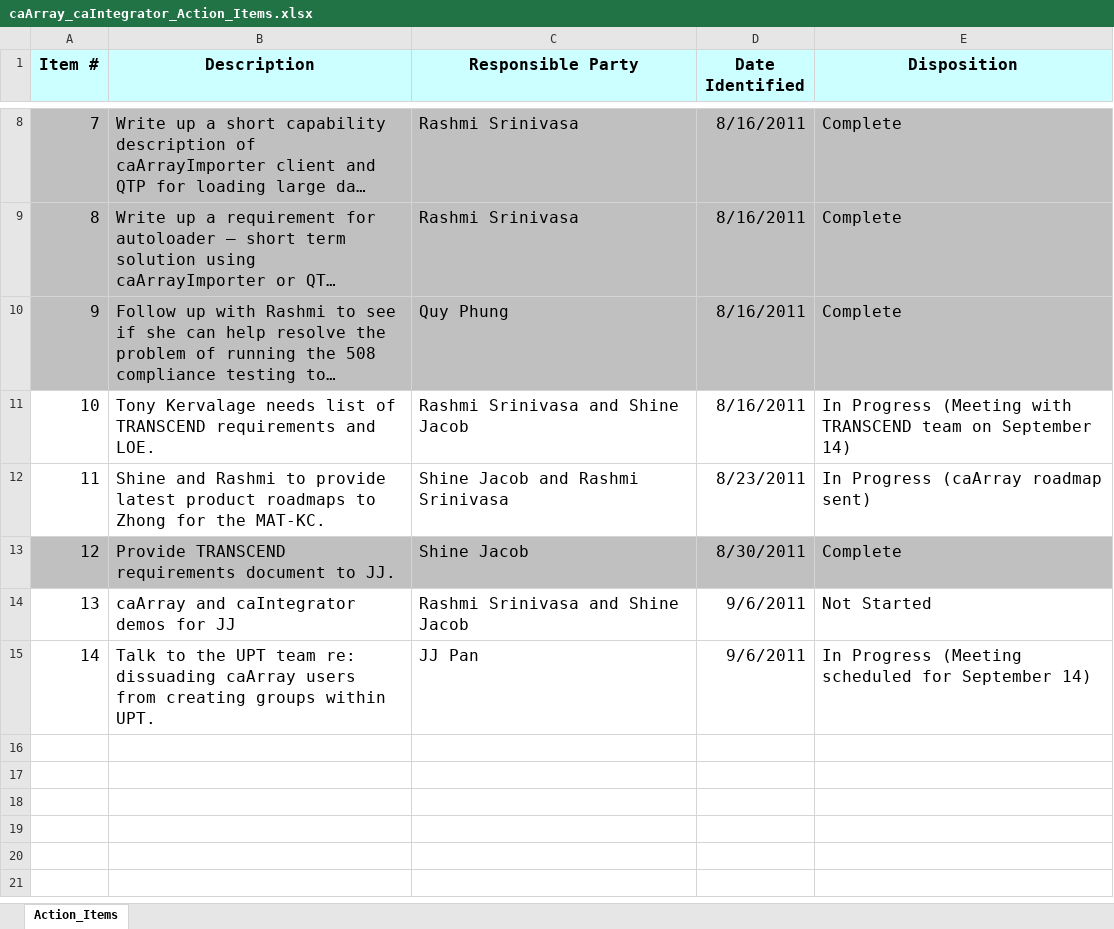
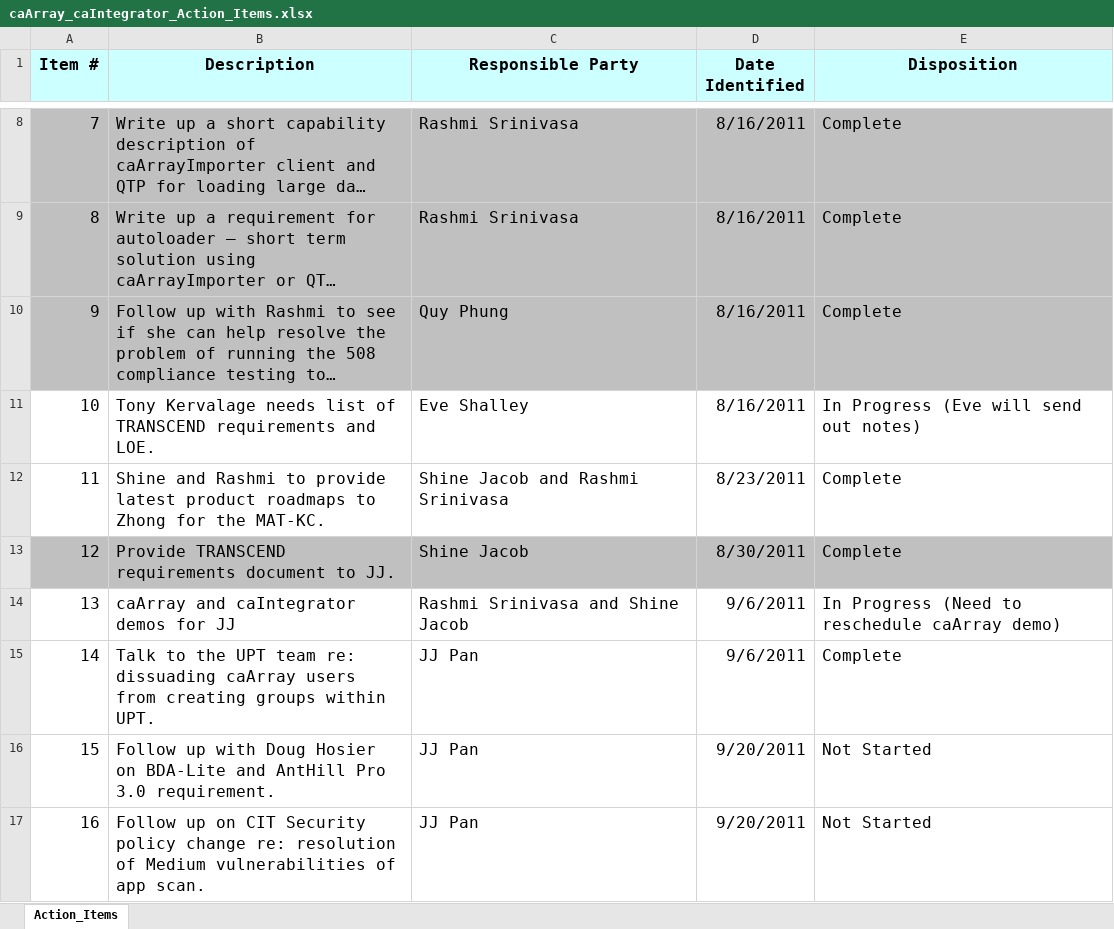
Before and after one commit to NCIP/caarray-docs, an Excel workbook: project_management/caArray_caIntegrator_Action_Items.xlsx, sheet Action_Items, drawn as a sheet; only a part is shown, gaps mark what is left out; long unchanged cells end in …; values as stored, in another font and other column widths than the file's, no borders; the diff names each change by its address in the sheet, - before the commit and + after, or states it on an @@ line.

Commit message:
Latest action item status.

```diff
--- a/project_management/caArray_caIntegrator_Action_Items.xlsx (sheet Action_Items)
+++ b/project_management/caArray_caIntegrator_Action_Items.xlsx (sheet Action_Items)
-C11 (Responsible Party): Rashmi Srinivasa and Shine Jacob
+C11 (Responsible Party): Eve Shalley
-E11 (Disposition): In Progress (Meeting with TRANSCEND team on September 14)
+E11 (Disposition): In Progress (Eve will send out notes)
-E12 (Disposition): In Progress (caArray roadmap sent)
+E12 (Disposition): Complete
-E14 (Disposition): Not Started
+E14 (Disposition): In Progress (Need to reschedule caArray demo)
-E15 (Disposition): In Progress (Meeting scheduled for September 14)
+E15 (Disposition): Complete
+row 16: 15 | Follow up with Doug Hosier on BDA-Lite and AntHill Pro 3.0 requirement. | JJ Pan | 9/20/2011 | Not Started
+row 17: 16 | Follow up on CIT Security policy change re: resolution of Medium vulnerabilities of app scan. | JJ Pan | 9/20/2011 | Not Started
```
